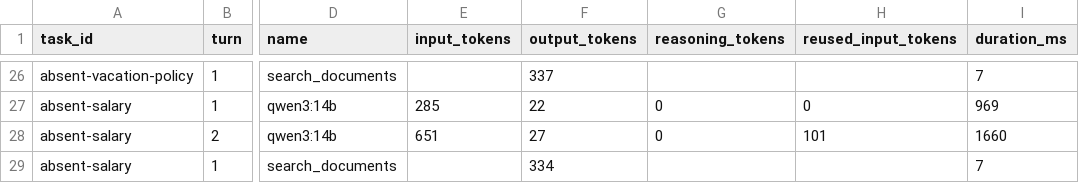
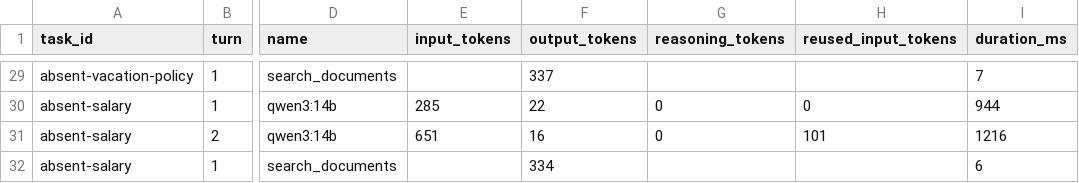
Before and after one commit to AndrewKonst/tg-agent-rag, a CSV file: reports/optimized-calls.csv, drawn as a sheet; only a part is shown, gaps mark what is left out; addresses are those after the commit; the diff covers the shown part only; the diff names each change by its address in the sheet, - before the commit and + after, or states it on an @@ line.

```diff
--- a/reports/optimized-calls.csv
+++ b/reports/optimized-calls.csv
-I30 (duration_ms): 969
+I30 (duration_ms): 944
-F31 (output_tokens): 27
+F31 (output_tokens): 16
-I31 (duration_ms): 1660
+I31 (duration_ms): 1216
-I32 (duration_ms): 7
+I32 (duration_ms): 6
```
Also changed, not shown: 3 added rows and 24 edited cells elsewhere in this file, reports/optimized-runs.csv, 4 other files.
